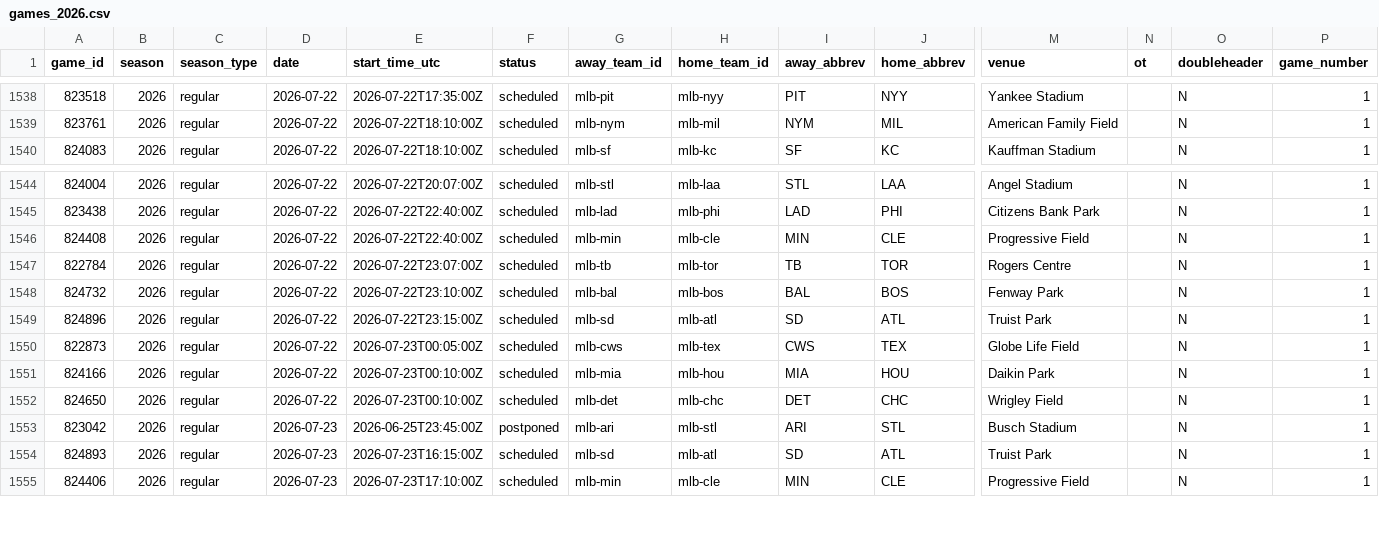
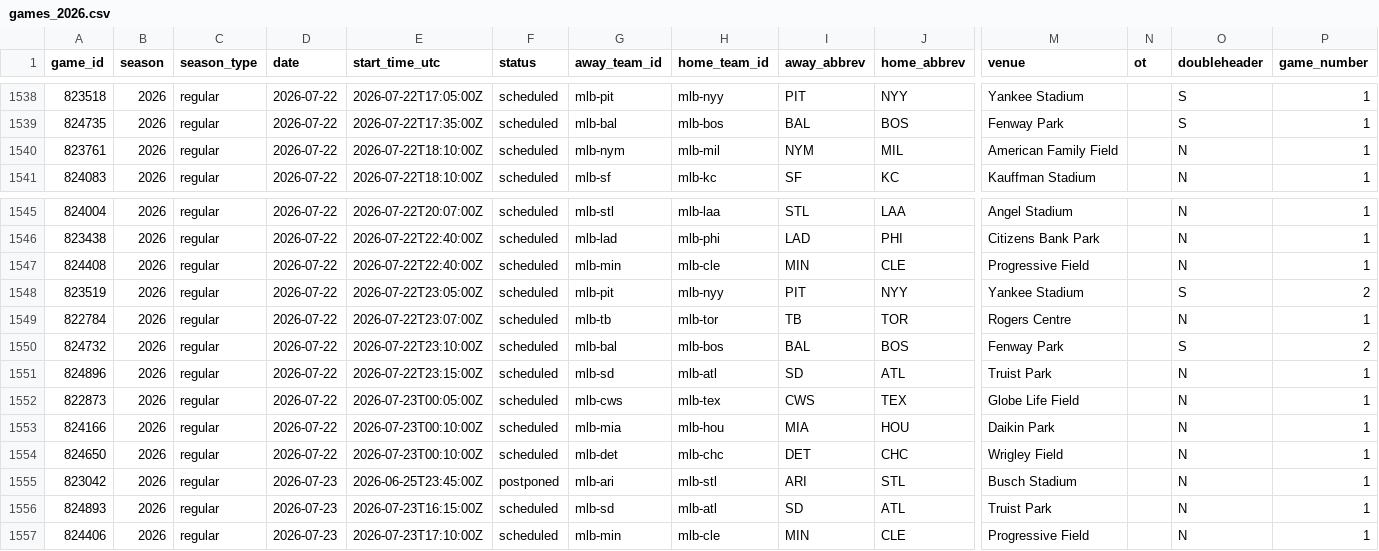
Before and after one commit to jpf5046/basic_betting_model, a CSV file: data/mlb/games_2026.csv, drawn as a sheet; only a part is shown, gaps mark what is left out; addresses are those after the commit; rows hold the shown columns only; the diff covers the shown part only; the diff names each change by its address in the sheet, - before the commit and + after, or states it on an @@ line.

```diff
--- a/data/mlb/games_2026.csv
+++ b/data/mlb/games_2026.csv
-E1538 (start_time_utc): 2026-07-22T17:35:00Z
+E1538 (start_time_utc): 2026-07-22T17:05:00Z
-O1538 (doubleheader): N
+O1538 (doubleheader): S
+row 1539: 824735 | 2026 | regular | 2026-07-22 | 2026-07-22T17:35:00Z | scheduled | mlb-bal | mlb-bos | BAL | BOS | Fenway Park |  | S | 1
+row 1548: 823519 | 2026 | regular | 2026-07-22 | 2026-07-22T23:05:00Z | scheduled | mlb-pit | mlb-nyy | PIT | NYY | Yankee Stadium |  | S | 2
-O1550 (doubleheader): N
+O1550 (doubleheader): S
-P1550 (game_number): 1
+P1550 (game_number): 2
```
Also changed, not shown: 2 added rows, 2 removed rows and 39 edited cells elsewhere in this file, 5 other files.
